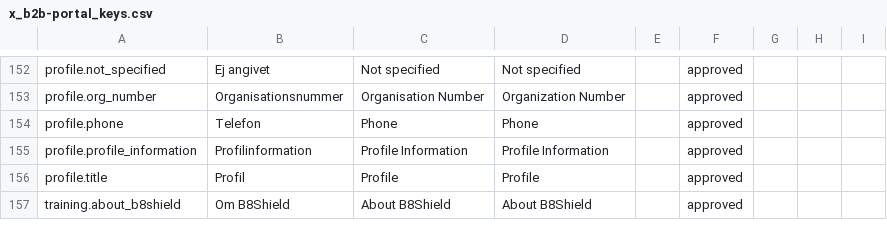
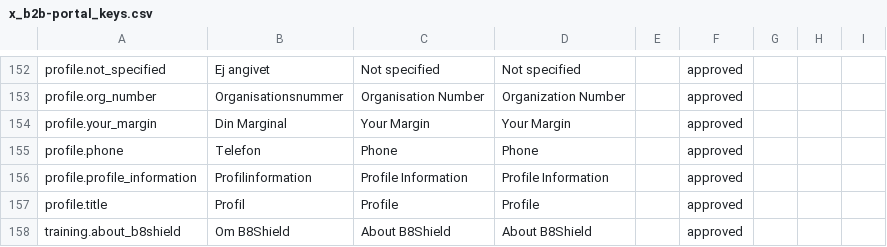
Before and after one commit to MixxMasterMike123/b8s-reseller-app, a CSV file: x_b2b-portal_keys.csv, drawn as a sheet; only a part is shown, gaps mark what is left out.

Commit message:
Add 'Your Margin' field to B2B Profile Page
- Add read-only 'Din Marginal' field in Company Information section
- Display margin percentage from userData.marginal field
- Show 'Ej angivet' (Not specified) if margin is not set
- Add translation key 'profile.your_margin' to x_b2b-portal_keys.csv
- Field is non-editable as requested - only displays admin-set margin value

Customers can now see their assigned margin percentage
set by administrators in the profile page.

```diff
--- a/x_b2b-portal_keys.csv
+++ b/x_b2b-portal_keys.csv
@@ -153,2 +153,3 @@
 "profile.org_number","Organisationsnummer","Organisation Number","Organization Number","","approved","","",""
+"profile.your_margin","Din Marginal","Your Margin","Your Margin","","approved","","",""
 "profile.phone","Telefon","Phone","Phone","","approved","","",""
```
Also changed, not shown: 1 other file.
